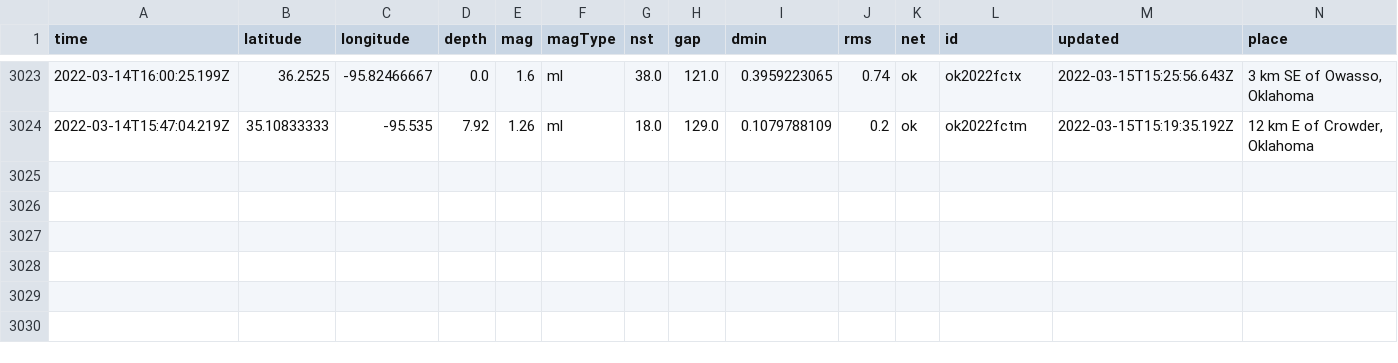
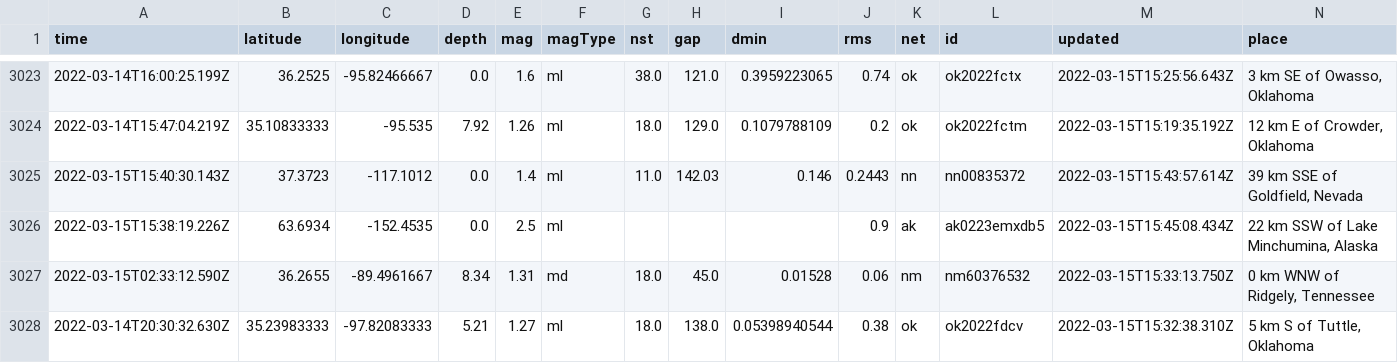
Before and after one commit to jakeneenan/nicar22-github-actions, a CSV file: usgs_main.csv, drawn as a sheet; only a part is shown, gaps mark what is left out; rows hold the shown columns only; the diff names each change by its address in the sheet, - before the commit and + after, or states it on an @@ line.

```diff
--- a/usgs_main.csv
+++ b/usgs_main.csv
+row 3025: 2022-03-15T15:40:30.143Z | 37.3723 | -117.1012 | 0.0 | 1.4 | ml | 11.0 | 142.03 | 0.146 | 0.2443 | nn | nn00835372 | 2022-03-15T15:43:57.614Z | 39 km SSE of Goldfield, Nevada
+row 3026: 2022-03-15T15:38:19.226Z | 63.6934 | -152.4535 | 0.0 | 2.5 | ml |  |  |  | 0.9 | ak | ak0223emxdb5 | 2022-03-15T15:45:08.434Z | 22 km SSW of Lake Minchumina, Alaska
+row 3027: 2022-03-15T02:33:12.590Z | 36.2655 | -89.4961667 | 8.34 | 1.31 | md | 18.0 | 45.0 | 0.01528 | 0.06 | nm | nm60376532 | 2022-03-15T15:33:13.750Z | 0 km WNW of Ridgely, Tennessee
+row 3028: 2022-03-14T20:30:32.630Z | 35.23983333 | -97.82083333 | 5.21 | 1.27 | ml | 18.0 | 138.0 | 0.05398940544 | 0.38 | ok | ok2022fdcv | 2022-03-15T15:32:38.310Z | 5 km S of Tuttle, Oklahoma
```
